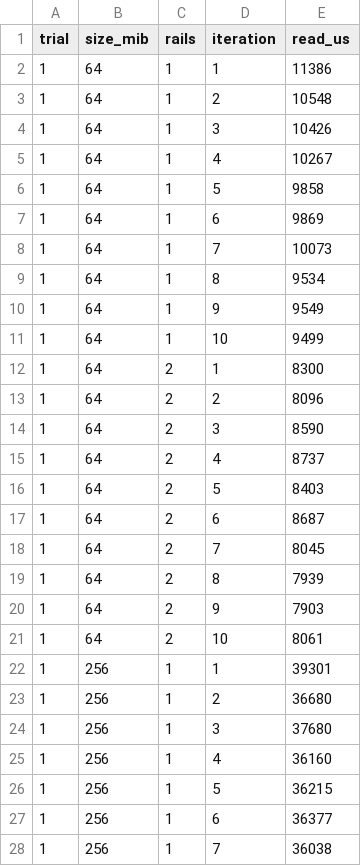
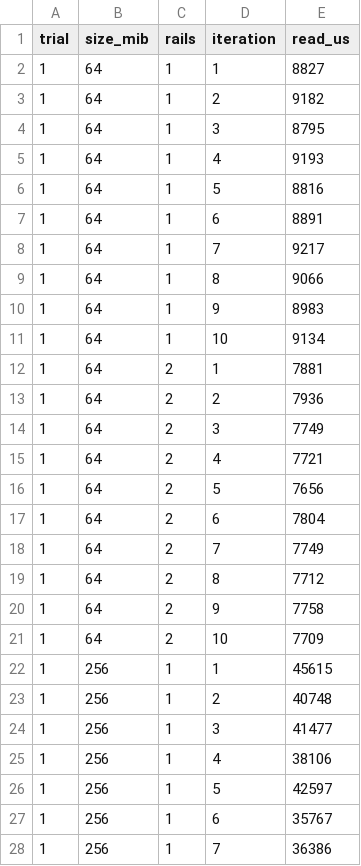
Before and after one commit to DaoCloud/ContextStore, a CSV file: kv-service/benchmarks/results/2026-10-02-independent-rail-mock-samples.csv, drawn as a sheet; only a part is shown; the diff covers the shown part only.

Commit message:
Refresh rail Mock evidence after aggregate budget fix
Rerun the paired 64, 256, and 512 MiB software-only matrix on the exact per-rail budget implementation. Keep the 180 raw samples and environment manifest with LF CSV output for clean review.

```diff
--- a/kv-service/benchmarks/results/2026-10-02-independent-rail-mock-samples.csv
+++ b/kv-service/benchmarks/results/2026-10-02-independent-rail-mock-samples.csv
@@ -1,28 +1,28 @@
 trial,size_mib,rails,iteration,read_us
-1,64,1,1,11386
-1,64,1,2,10548
-1,64,1,3,10426
-1,64,1,4,10267
-1,64,1,5,9858
-1,64,1,6,9869
-1,64,1,7,10073
-1,64,1,8,9534
-1,64,1,9,9549
-1,64,1,10,9499
-1,64,2,1,8300
-1,64,2,2,8096
-1,64,2,3,8590
-1,64,2,4,8737
-1,64,2,5,8403
-1,64,2,6,8687
-1,64,2,7,8045
-1,64,2,8,7939
-1,64,2,9,7903
-1,64,2,10,8061
-1,256,1,1,39301
-1,256,1,2,36680
-1,256,1,3,37680
-1,256,1,4,36160
-1,256,1,5,36215
-1,256,1,6,36377
-1,256,1,7,36038
+1,64,1,1,8827
+1,64,1,2,9182
+1,64,1,3,8795
+1,64,1,4,9193
+1,64,1,5,8816
+1,64,1,6,8891
+1,64,1,7,9217
+1,64,1,8,9066
+1,64,1,9,8983
+1,64,1,10,9134
+1,64,2,1,7881
+1,64,2,2,7936
+1,64,2,3,7749
+1,64,2,4,7721
+1,64,2,5,7656
+1,64,2,6,7804
+1,64,2,7,7749
+1,64,2,8,7712
+1,64,2,9,7758
+1,64,2,10,7709
+1,256,1,1,45615
+1,256,1,2,40748
+1,256,1,3,41477
+1,256,1,4,38106
+1,256,1,5,42597
+1,256,1,6,35767
+1,256,1,7,36386
```
Also changed, not shown: 153 edited cells elsewhere in this file, kv-service/benchmarks/results/2026-10-02-independent-rail-mock-summary.csv, 2 other files.
